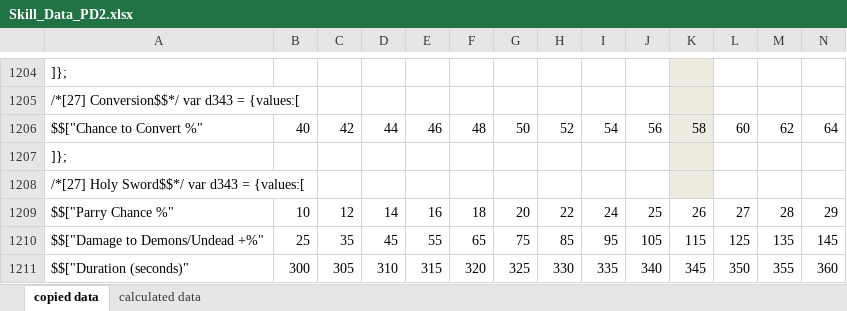
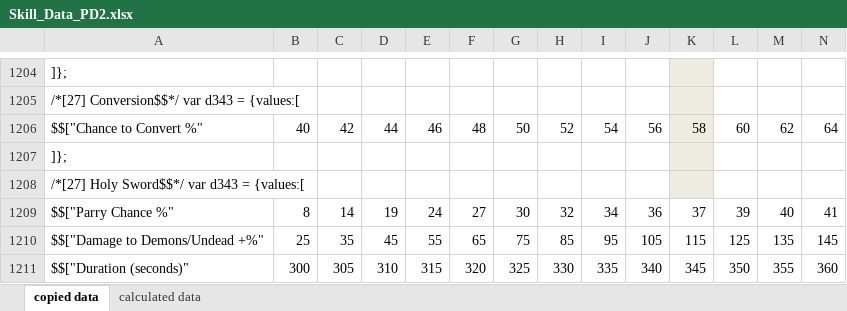
Before and after one commit to BetweenWalls/portal, an Excel workbook: data/skills/Skill_Data_PD2.xlsx, sheet copied data, drawn as a sheet; only a part is shown, gaps mark what is left out; values as stored, in another font and other column widths than the file's, no borders; removed rows and columns are numbered as before the commit, all else as after; rows hold the shown columns only; the diff names each change by its address in the sheet, - before the commit and + after, or states it on an @@ line.

```diff
--- a/data/skills/Skill_Data_PD2.xlsx (sheet copied data)
+++ b/data/skills/Skill_Data_PD2.xlsx (sheet copied data)
-row 1209: $$["Parry Chance %" | 10 | 12 | 14 | 16 | 18 | 20 | 22 | 24 | 25 | 26 | 27 | 28 | 29
+row 1209: $$["Parry Chance %" | 8 | 14 | 19 | 24 | 27 | 30 | 32 | 34 | 36 | 37 | 39 | 40 | 41
```
Also changed, not shown: sheet calculated data, 4 other files.
